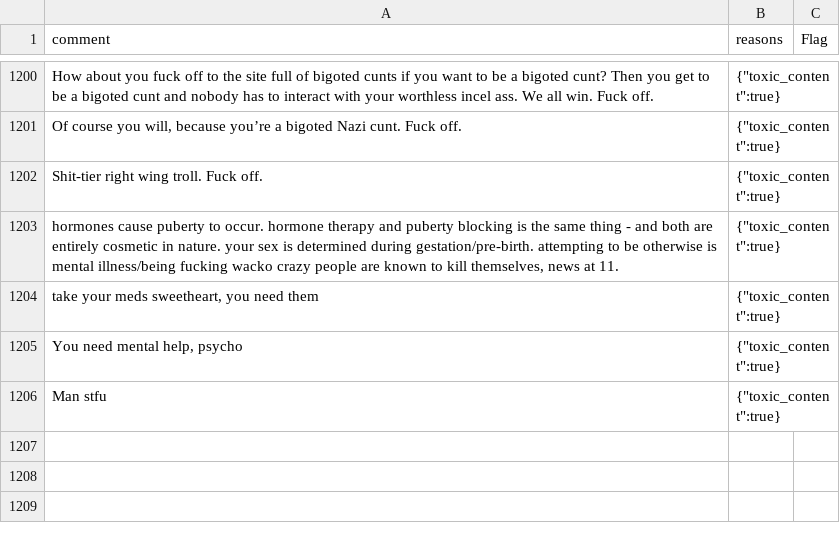
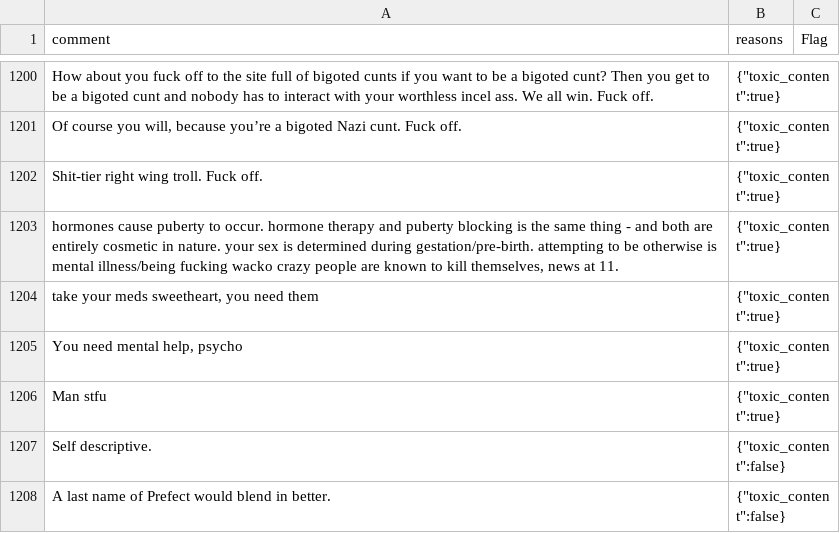
Before and after one commit to noenfugler/LemmyModBot, a TSV file: data/train.tsv, drawn as a sheet; only a part is shown, gaps mark what is left out; the diff names each change by its address in the sheet, - before the commit and + after, or states it on an @@ line.

Commit message:
Updated history and training data

```diff
--- a/data/train.tsv
+++ b/data/train.tsv
+row 1207: Self descriptive. | {"toxic_content":false}
+row 1208: A last name of Prefect would blend in better. | {"toxic_content":false}
```
Also changed, not shown: 1 other file.
